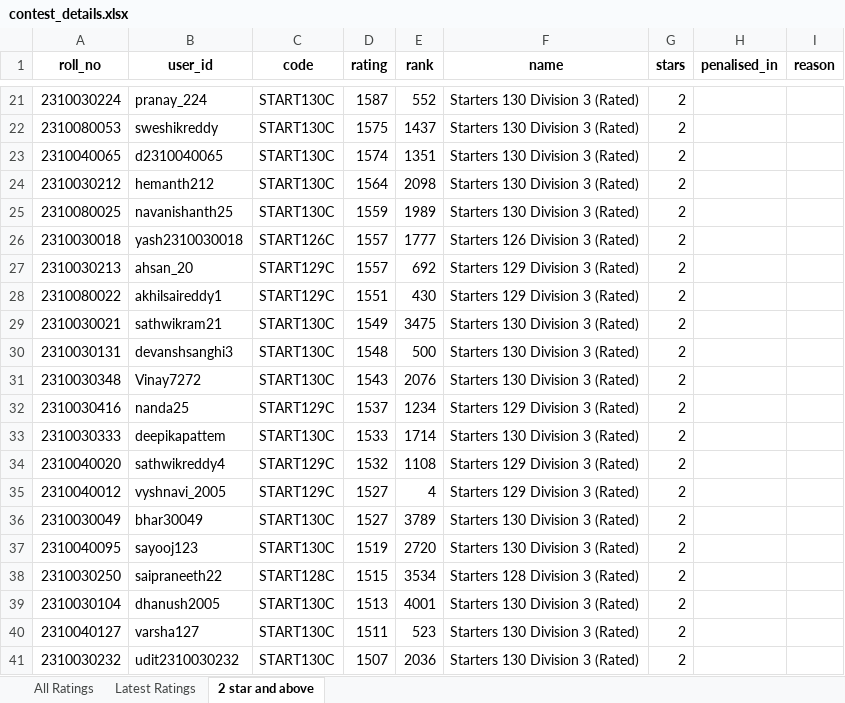
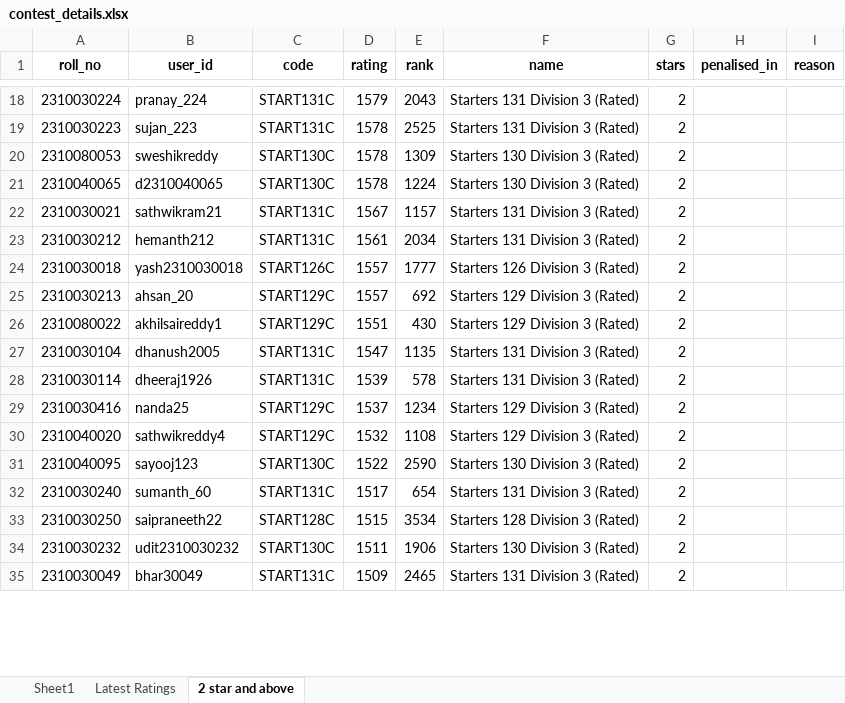
Before and after one commit to SWESH1K/Codechef_Web, an Excel workbook: contest_details.xlsx, sheet 2 star and above, drawn as a sheet; only a part is shown, gaps mark what is left out; values as stored, in another font and other column widths than the file's, no borders; removed rows and columns are numbered as before the commit, all else as after; the diff covers the shown part only; the diff names each change by its address in the sheet, - before the commit and + after, or states it on an @@ line.

```diff
--- a/contest_details.xlsx (sheet 2 star and above)
+++ b/contest_details.xlsx (sheet 2 star and above)
-sheet tab: All Ratings
+sheet tab: Sheet1
-C18 (code): START130C
+C18 (code): START131C
-D18 (rating): 1587
+D18 (rating): 1579
-E18 (rank): 552
+E18 (rank): 2043
-F18 (name): Starters 130 Division 3 (Rated)
+F18 (name): Starters 131 Division 3 (Rated)
+row 19: 2310030223 | sujan_223 | START131C | 1578 | 2525 | Starters 131 Division 3 (Rated) | 2
-D20 (rating): 1575
+D20 (rating): 1578
-E20 (rank): 1437
+E20 (rank): 1309
-D21 (rating): 1574
+D21 (rating): 1578
-E21 (rank): 1351
+E21 (rank): 1224
+row 22: 2310030021 | sathwikram21 | START131C | 1567 | 1157 | Starters 131 Division 3 (Rated) | 2
-C23 (code): START130C
+C23 (code): START131C
-D23 (rating): 1564
+D23 (rating): 1561
-E23 (rank): 2098
+E23 (rank): 2034
-F23 (name): Starters 130 Division 3 (Rated)
+F23 (name): Starters 131 Division 3 (Rated)
-row 25: 2310080025 | navanishanth25 | START130C | 1559 | 1989 | Starters 130 Division 3 (Rated) | 2
-row 29: 2310030021 | sathwikram21 | START130C | 1549 | 3475 | Starters 130 Division 3 (Rated) | 2
-row 30: 2310030131 | devanshsanghi3 | START130C | 1548 | 500 | Starters 130 Division 3 (Rated) | 2
-row 31: 2310030348 | Vinay7272 | START130C | 1543 | 2076 | Starters 130 Division 3 (Rated) | 2
+row 27: 2310030104 | dhanush2005 | START131C | 1547 | 1135 | Starters 131 Division 3 (Rated) | 2
+row 28: 2310030114 | dheeraj1926 | START131C | 1539 | 578 | Starters 131 Division 3 (Rated) | 2
-row 33: 2310030333 | deepikapattem | START130C | 1533 | 1714 | Starters 130 Division 3 (Rated) | 2
-row 35: 2310040012 | vyshnavi_2005 | START129C | 1527 | 4 | Starters 129 Division 3 (Rated) | 2
-row 36: 2310030049 | bhar30049 | START130C | 1527 | 3789 | Starters 130 Division 3 (Rated) | 2
-D31 (rating): 1519
+D31 (rating): 1522
-E31 (rank): 2720
+E31 (rank): 2590
+row 32: 2310030240 | sumanth_60 | START131C | 1517 | 654 | Starters 131 Division 3 (Rated) | 2
-row 39: 2310030104 | dhanush2005 | START130C | 1513 | 4001 | Starters 130 Division 3 (Rated) | 2
-row 40: 2310040127 | varsha127 | START130C | 1511 | 523 | Starters 130 Division 3 (Rated) | 2
-D34 (rating): 1507
+D34 (rating): 1511
-E34 (rank): 2036
+E34 (rank): 1906
+row 35: 2310030049 | bhar30049 | START131C | 1509 | 2465 | Starters 131 Division 3 (Rated) | 2
```
Also changed, not shown: 77 added rows, 66 removed rows, 1 moved row and 61 edited cells elsewhere in this sheet, sheet Sheet1, sheet Latest Ratings, 3 other files.
